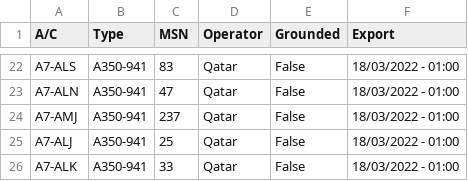
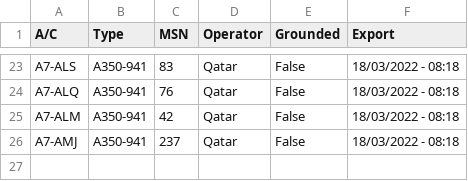
Before and after one commit to clintjb/clintjb.github.v2, a CSV file: _data/flight_data_a350.csv, drawn as a sheet; only a part is shown, gaps mark what is left out; removed rows and columns are numbered as before the commit, all else as after; the diff covers the shown part only; the diff names each change by its address in the sheet, - before the commit and + after, or states it on an @@ line.

```diff
--- a/_data/flight_data_a350.csv
+++ b/_data/flight_data_a350.csv
-F23:F24 (Export): 18/03/2022 - 01:00
+F23:F24 (Export): 18/03/2022 - 08:18
-A24 (A/C): A7-ALN
+A24 (A/C): A7-ALQ
-C24 (MSN): 47
+C24 (MSN): 76
+row 25: A7-ALM | A350-941 | 42 | Qatar | False | 18/03/2022 - 08:18
-F26 (Export): 18/03/2022 - 01:00
+F26 (Export): 18/03/2022 - 08:18
-row 25: A7-ALJ | A350-941 | 25 | Qatar | False | 18/03/2022 - 01:00
-row 26: A7-ALK | A350-941 | 33 | Qatar | False | 18/03/2022 - 01:00
```
Also changed, not shown: 10 added rows, 9 removed rows and 21 edited cells elsewhere in this file, 1 other file.
